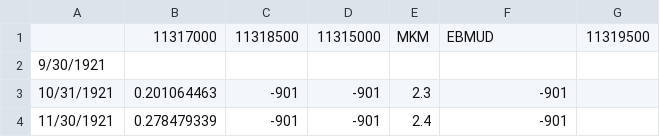
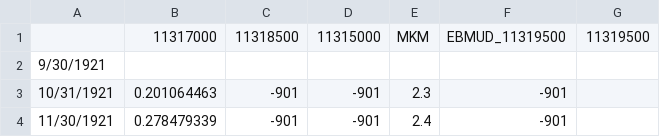
Before and after one commit to JohnS-BR/CalSim-Rim-Inflows, a CSV file: Inputs/upper_mokelumne_2022_extension_data.csv, drawn as a sheet; only a part is shown.

Commit message:
Renamed the first EBMUD data to EBMUD_11319500 in code and input sheet because more EBMUD data will be coming.

```diff
--- a/Inputs/upper_mokelumne_2022_extension_data.csv
+++ b/Inputs/upper_mokelumne_2022_extension_data.csv
@@ -1,2 +1,2 @@
-,11317000,11318500,11315000,MKM,EBMUD,11319500
+,11317000,11318500,11315000,MKM,EBMUD_11319500,11319500
 9/30/1921,,,,,,
```
Also changed, not shown: 1 other file.
